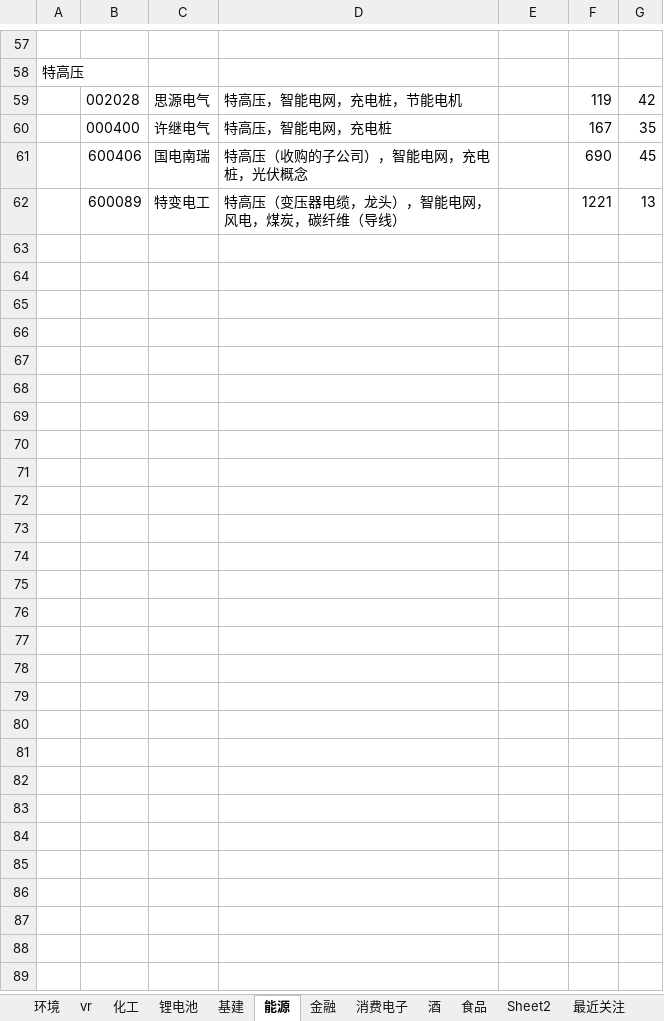
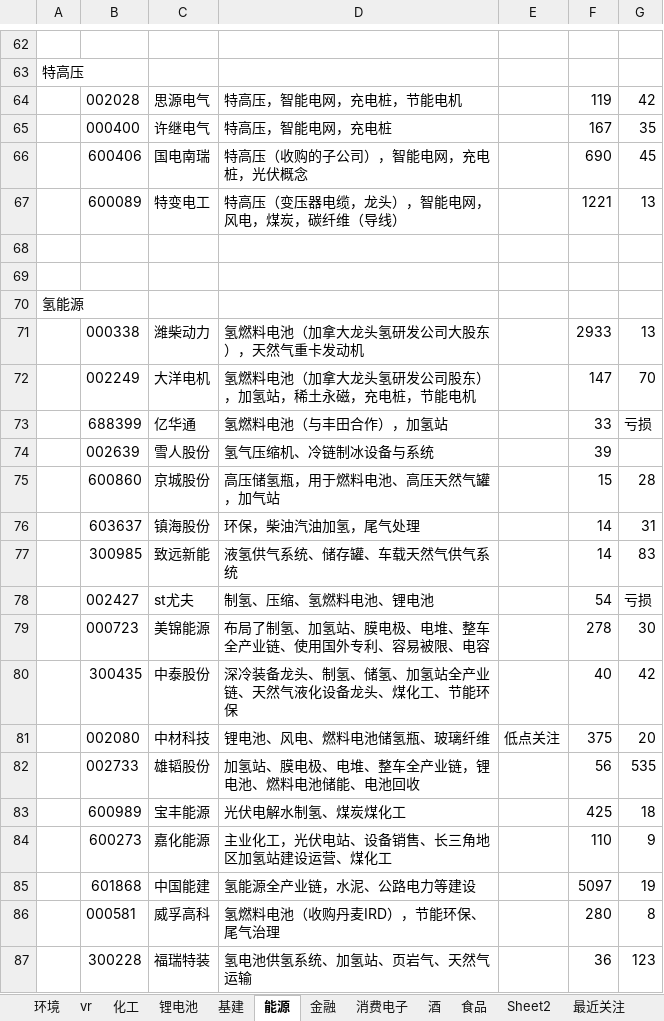
Before and after one commit to 1934312258/document, an Excel workbook: A股.xlsx, sheet 能源, drawn as a sheet; only a part is shown, gaps mark what is left out; values as stored, in another font and other column widths than the file's, no borders; the diff covers the shown part only; the diff names each change by its address in the sheet, - before the commit and + after, or states it on an @@ line.

```diff
--- a/A股.xlsx (sheet 能源)
+++ b/A股.xlsx (sheet 能源)
+row 68: (empty)
+row 69: (empty)
+row 70: 氢能源
+row 71:  | 000338 | 潍柴动力 | 氢燃料电池（加拿大龙头氢研发公司大股东），天然气重卡发动机 |  | 2933 | 13
+row 72:  | 002249 | 大洋电机 | 氢燃料电池（加拿大龙头氢研发公司股东），加氢站，稀土永磁，充电桩，节能电机 |  | 147 | 70
+row 73:  | 688399 | 亿华通 | 氢燃料电池（与丰田合作），加氢站 |  | 33 | 亏损
+row 74:  | 002639 | 雪人股份 | 氢气压缩机、冷链制冰设备与系统 |  | 39
+row 75:  | 600860 | 京城股份 | 高压储氢瓶，用于燃料电池、高压天然气罐，加气站 |  | 15 | 28
+row 76:  | 603637 | 镇海股份 | 环保，柴油汽油加氢，尾气处理 |  | 14 | 31
+row 77:  | 300985 | 致远新能 | 液氢供气系统、储存罐、车载天然气供气系统 |  | 14 | 83
+row 78:  | 002427 | st尤夫 | 制氢、压缩、氢燃料电池、锂电池 |  | 54 | 亏损
+row 79:  | 000723 | 美锦能源 | 布局了制氢、加氢站、膜电极、电堆、整车全产业链、使用国外专利、容易被限、电容 |  | 278 | 30
+row 80:  | 300435 | 中泰股份 | 深冷装备龙头、制氢、储氢、加氢站全产业链、天然气液化设备龙头、煤化工、节能环保 |  | 40 | 42
+row 81:  | 002080 | 中材科技 | 锂电池、风电、燃料电池储氢瓶、玻璃纤维 | 低点关注 | 375 | 20
+row 82:  | 002733 | 雄韬股份 | 加氢站、膜电极、电堆、整车全产业链，锂电池、燃料电池储能、电池回收 |  | 56 | 535
+row 83:  | 600989 | 宝丰能源 | 光伏电解水制氢、煤炭煤化工 |  | 425 | 18
+row 84:  | 600273 | 嘉化能源 | 主业化工，光伏电站、设备销售、长三角地区加氢站建设运营、煤化工 |  | 110 | 9
+row 85:  | 601868 | 中国能建 | 氢能源全产业链，水泥、公路电力等建设 |  | 5097 | 19
+row 86:  | 000581 | 威孚高科 | 氢燃料电池（收购丹麦IRD），节能环保、尾气治理 |  | 280 | 8
+row 87:  | 300228 | 福瑞特装 | 氢电池供氢系统、加氢站、页岩气、天然气运输 |  | 36 | 123
```
Also changed, not shown: 33 added rows and 2 edited cells elsewhere in this sheet, sheet 汽车, 2 other files.
